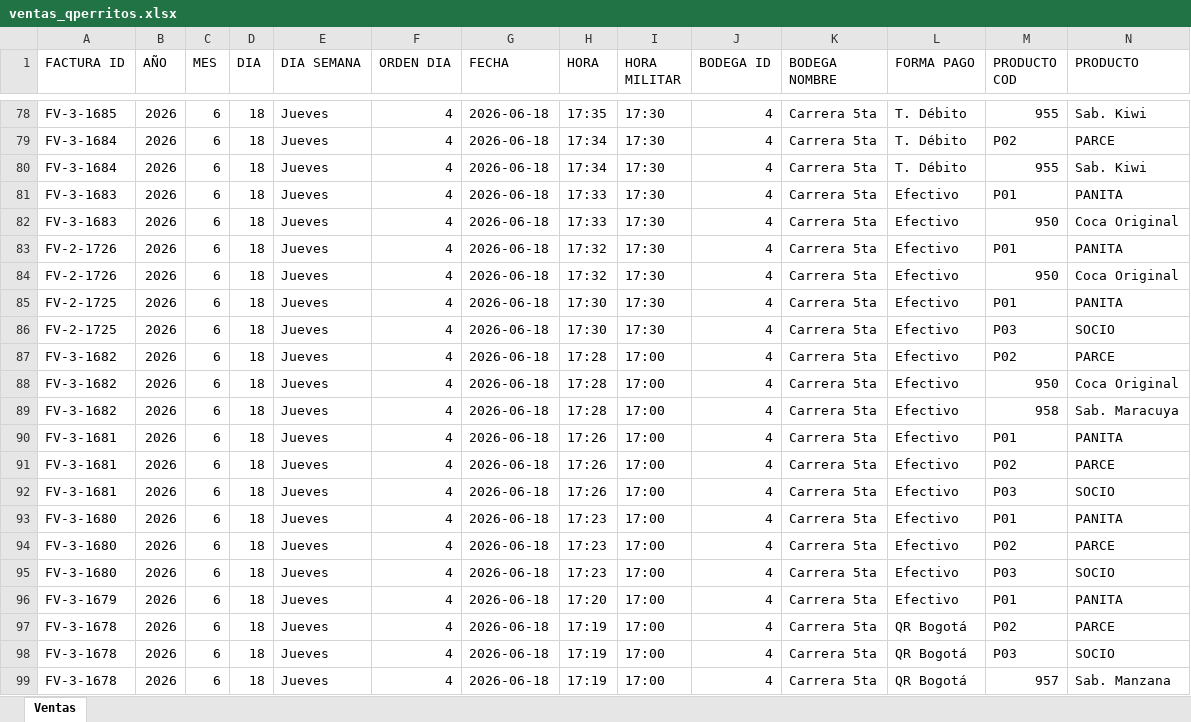
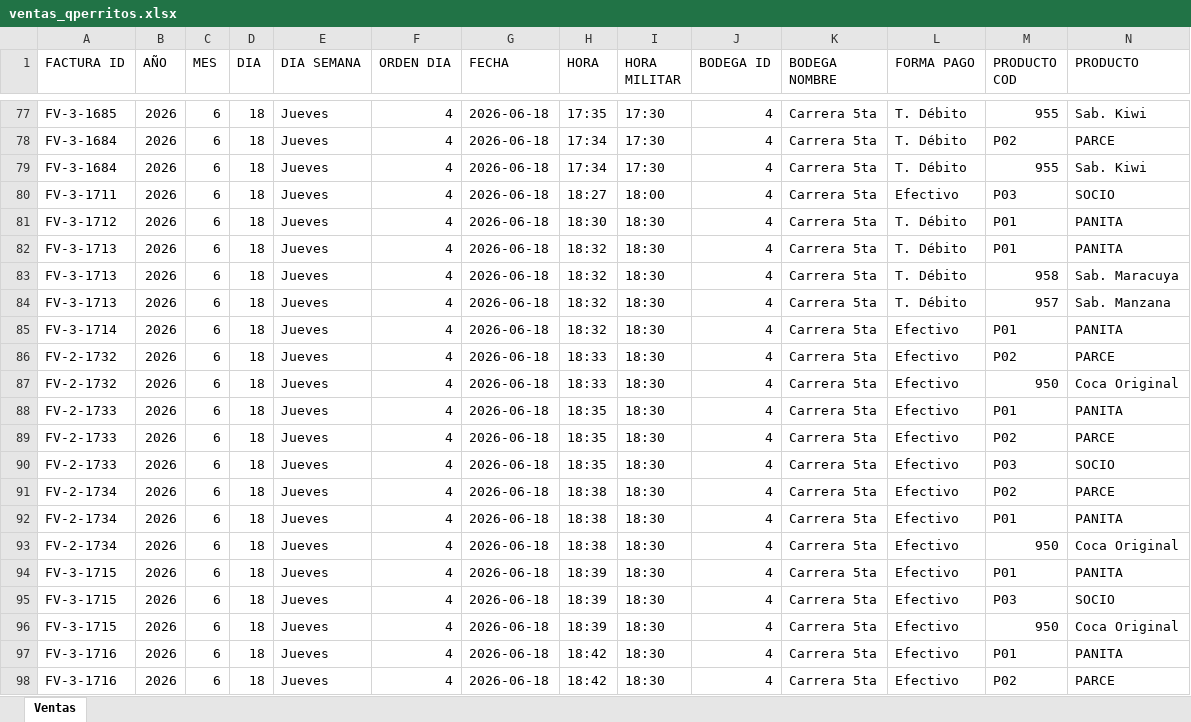
Before and after one commit to hectoraristizabal/qperritos-dashboard, an Excel workbook: ventas_qperritos.xlsx, sheet Ventas, drawn as a sheet; only a part is shown, gaps mark what is left out; the shorter side is filled out with more unchanged rows; values as stored, in another font and other column widths than the file's, no cell formats; rows hold the shown columns only; the diff covers the shown part only; the diff names each change by its address in the sheet, - before the commit and + after, or states it on an @@ line.

```diff
--- a/ventas_qperritos.xlsx (sheet Ventas)
+++ b/ventas_qperritos.xlsx (sheet Ventas)
@@ row 2 moved to row 80: FV-3-1711 @@
+row 81: FV-3-1712 | 2026 | 6 | 18 | Jueves | 4 | 2026-06-18 | 18:30 | 18:30 | 4 | Carrera 5ta | T. Débito | P01 | PANITA
+row 82: FV-3-1713 | 2026 | 6 | 18 | Jueves | 4 | 2026-06-18 | 18:32 | 18:30 | 4 | Carrera 5ta | T. Débito | P01 | PANITA
+row 83: FV-3-1713 | 2026 | 6 | 18 | Jueves | 4 | 2026-06-18 | 18:32 | 18:30 | 4 | Carrera 5ta | T. Débito | 958 | Sab. Maracuya
+row 84: FV-3-1713 | 2026 | 6 | 18 | Jueves | 4 | 2026-06-18 | 18:32 | 18:30 | 4 | Carrera 5ta | T. Débito | 957 | Sab. Manzana
+row 85: FV-3-1714 | 2026 | 6 | 18 | Jueves | 4 | 2026-06-18 | 18:32 | 18:30 | 4 | Carrera 5ta | Efectivo | P01 | PANITA
+row 86: FV-2-1732 | 2026 | 6 | 18 | Jueves | 4 | 2026-06-18 | 18:33 | 18:30 | 4 | Carrera 5ta | Efectivo | P02 | PARCE
+row 87: FV-2-1732 | 2026 | 6 | 18 | Jueves | 4 | 2026-06-18 | 18:33 | 18:30 | 4 | Carrera 5ta | Efectivo | 950 | Coca Original
+row 88: FV-2-1733 | 2026 | 6 | 18 | Jueves | 4 | 2026-06-18 | 18:35 | 18:30 | 4 | Carrera 5ta | Efectivo | P01 | PANITA
+row 89: FV-2-1733 | 2026 | 6 | 18 | Jueves | 4 | 2026-06-18 | 18:35 | 18:30 | 4 | Carrera 5ta | Efectivo | P02 | PARCE
+row 90: FV-2-1733 | 2026 | 6 | 18 | Jueves | 4 | 2026-06-18 | 18:35 | 18:30 | 4 | Carrera 5ta | Efectivo | P03 | SOCIO
+row 91: FV-2-1734 | 2026 | 6 | 18 | Jueves | 4 | 2026-06-18 | 18:38 | 18:30 | 4 | Carrera 5ta | Efectivo | P02 | PARCE
+row 92: FV-2-1734 | 2026 | 6 | 18 | Jueves | 4 | 2026-06-18 | 18:38 | 18:30 | 4 | Carrera 5ta | Efectivo | P01 | PANITA
+row 93: FV-2-1734 | 2026 | 6 | 18 | Jueves | 4 | 2026-06-18 | 18:38 | 18:30 | 4 | Carrera 5ta | Efectivo | 950 | Coca Original
+row 94: FV-3-1715 | 2026 | 6 | 18 | Jueves | 4 | 2026-06-18 | 18:39 | 18:30 | 4 | Carrera 5ta | Efectivo | P01 | PANITA
+row 95: FV-3-1715 | 2026 | 6 | 18 | Jueves | 4 | 2026-06-18 | 18:39 | 18:30 | 4 | Carrera 5ta | Efectivo | P03 | SOCIO
+row 96: FV-3-1715 | 2026 | 6 | 18 | Jueves | 4 | 2026-06-18 | 18:39 | 18:30 | 4 | Carrera 5ta | Efectivo | 950 | Coca Original
+row 97: FV-3-1716 | 2026 | 6 | 18 | Jueves | 4 | 2026-06-18 | 18:42 | 18:30 | 4 | Carrera 5ta | Efectivo | P01 | PANITA
+row 98: FV-3-1716 | 2026 | 6 | 18 | Jueves | 4 | 2026-06-18 | 18:42 | 18:30 | 4 | Carrera 5ta | Efectivo | P02 | PARCE
```
Also changed, not shown: 40 added rows and 161 moved rows elsewhere in this sheet, cell formats.
